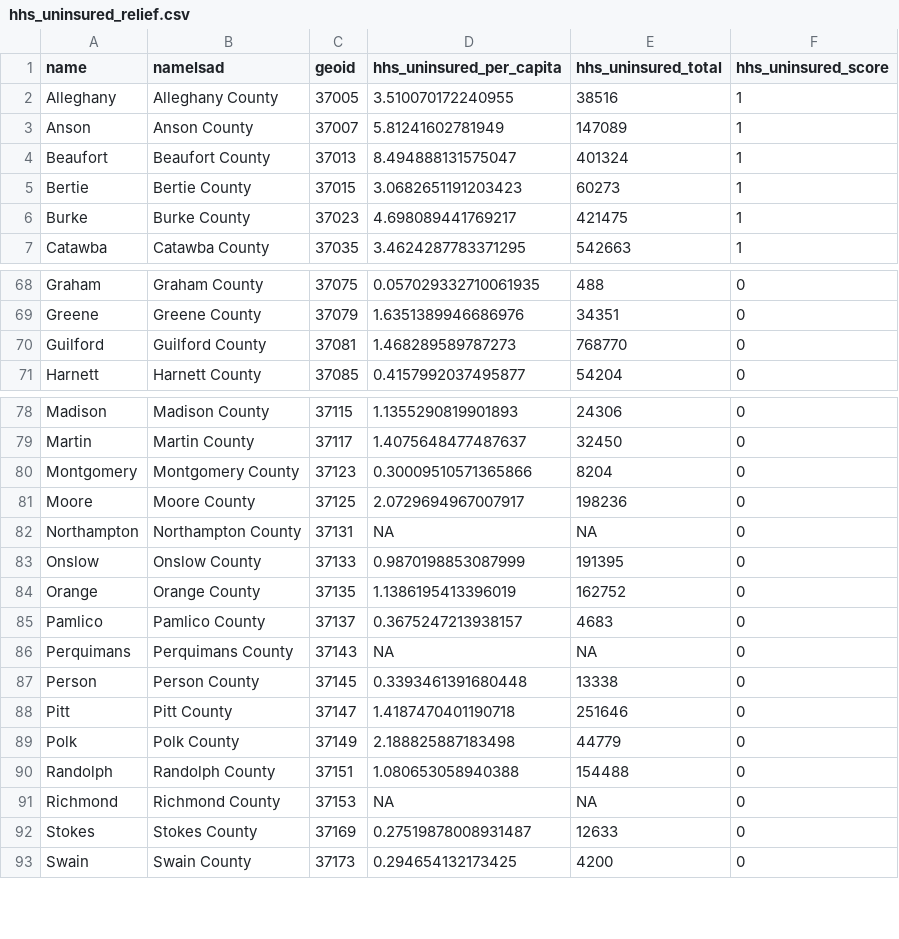
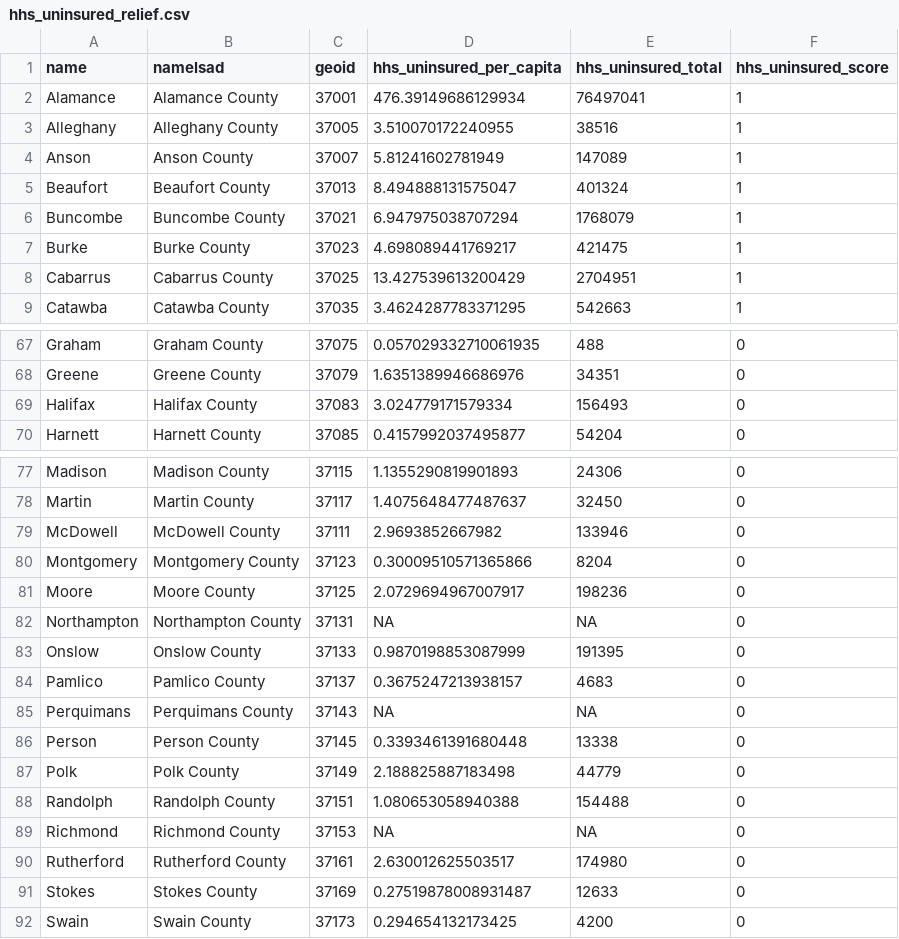
Before and after one commit to ncIMPACT/covid-keys-impact, a CSV file: composite/hhs_uninsured_relief.csv, drawn as a sheet; only a part is shown, gaps mark what is left out; the diff covers the shown part only.

```diff
--- a/composite/hhs_uninsured_relief.csv
+++ b/composite/hhs_uninsured_relief.csv
@@ -1,2 +1,3 @@
 name,namelsad,geoid,hhs_uninsured_per_capita,hhs_uninsured_total,hhs_uninsured_score
+Alamance,Alamance County,37001,476.39149686129934,76497041,1
 Alleghany,Alleghany County,37005,3.510070172240955,38516,1
@@ -4,4 +5,5 @@ Anson,Anson County,37007,5.81241602781949,147089,1
 Beaufort,Beaufort County,37013,8.494888131575047,401324,1
-Bertie,Bertie County,37015,3.0682651191203423,60273,1
+Buncombe,Buncombe County,37021,6.947975038707294,1768079,1
 Burke,Burke County,37023,4.698089441769217,421475,1
+Cabarrus,Cabarrus County,37025,13.427539613200429,2704951,1
 Catawba,Catawba County,37035,3.4624287783371295,542663,1
@@ -69,3 +68,3 @@ Graham,Graham County,37075,0.057029332710061935,488,0
 Greene,Greene County,37079,1.6351389946686976,34351,0
-Guilford,Guilford County,37081,1.468289589787273,768770,0
+Halifax,Halifax County,37083,3.024779171579334,156493,0
 Harnett,Harnett County,37085,0.4157992037495877,54204,0
@@ -79,2 +78,3 @@ Madison,Madison County,37115,1.1355290819901893,24306,0
 Martin,Martin County,37117,1.4075648477487637,32450,0
+McDowell,McDowell County,37111,2.9693852667982,133946,0
 Montgomery,Montgomery County,37123,0.30009510571365866,8204,0
@@ -83,3 +83,2 @@ Northampton,Northampton County,37131,NA,NA,0
 Onslow,Onslow County,37133,0.9870198853087999,191395,0
-Orange,Orange County,37135,1.1386195413396019,162752,0
 Pamlico,Pamlico County,37137,0.3675247213938157,4683,0
@@ -87,3 +86,2 @@ Perquimans,Perquimans County,37143,NA,NA,0
 Person,Person County,37145,0.3393461391680448,13338,0
-Pitt,Pitt County,37147,1.4187470401190718,251646,0
 Polk,Polk County,37149,2.188825887183498,44779,0
@@ -91,2 +89,3 @@ Randolph,Randolph County,37151,1.080653058940388,154488,0
 Richmond,Richmond County,37153,NA,NA,0
+Rutherford,Rutherford County,37161,2.630012625503517,174980,0
 Stokes,Stokes County,37169,0.27519878008931487,12633,0
```
Also changed, not shown: 6 added rows, 8 removed rows and 8 edited cells elsewhere in this file, composite/hhs_provider_relief.csv, composite/layer-one-composite.csv, 5 other files.
